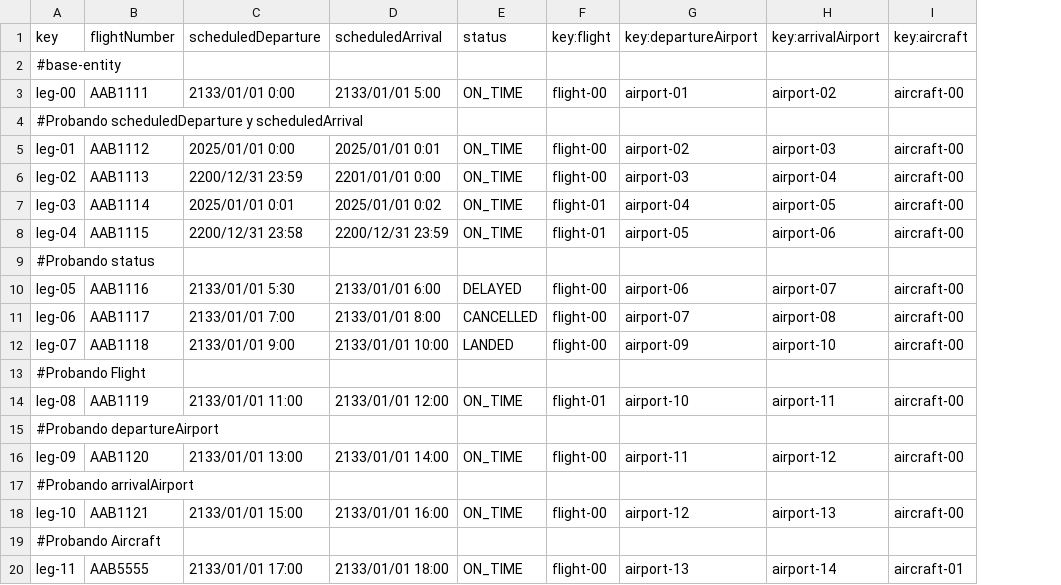
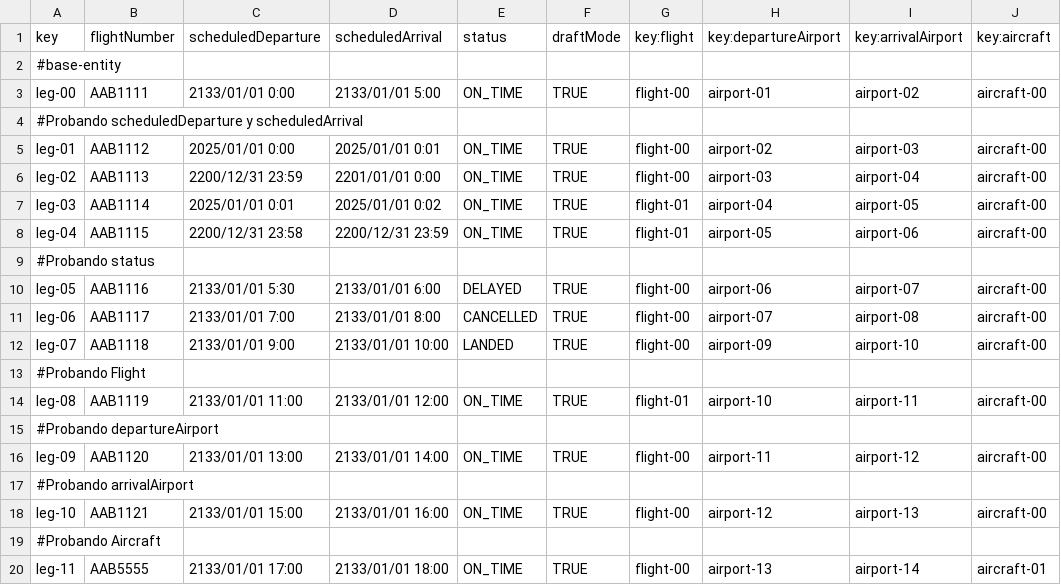
Before and after one commit to danjimdia1/Acme-ANS, a CSV file: src/main/resources/WEB-INF/data/sample/leg.csv, drawn as a sheet; the diff names each change by its address in the sheet, - before the commit and + after, or states it on an @@ line.

```diff
--- a/src/main/resources/WEB-INF/data/sample/leg.csv
+++ b/src/main/resources/WEB-INF/data/sample/leg.csv
+column F (draftMode), rows 3-20: TRUE |  | TRUE | TRUE | TRUE | TRUE |  | TRUE | TRUE | TRUE |  | TRUE |  | TRUE |  | TRUE |  | TRUE
```
Also changed, not shown: 13 other files.
